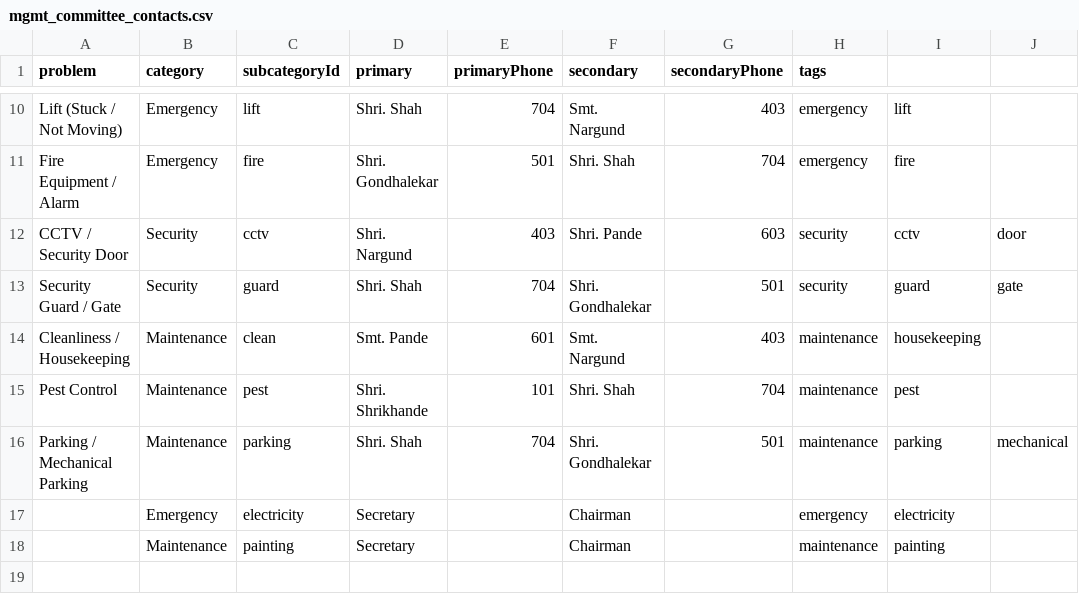
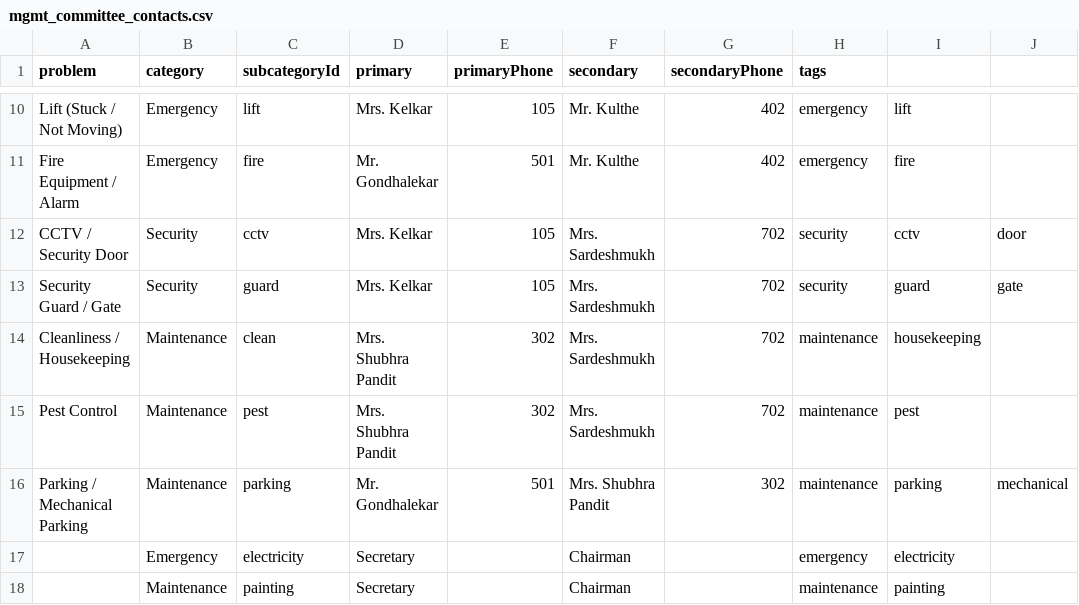
Before and after one commit to vivekkulthe/Parshwa, a CSV file: mgmt_committee_contacts.csv, drawn as a sheet; only a part is shown, gaps mark what is left out; the diff covers the shown part only; the diff names each change by its address in the sheet, - before the commit and + after, or states it on an @@ line.

```diff
--- a/mgmt_committee_contacts.csv
+++ b/mgmt_committee_contacts.csv
-D10 (primary): Shri. Shah
+D10 (primary): Mrs. Kelkar
-E10 (primaryPhone): 704
+E10 (primaryPhone): 105
-F10 (secondary): Smt. Nargund
+F10 (secondary): Mr. Kulthe
-G10 (secondaryPhone): 403
+G10 (secondaryPhone): 402
-D11 (primary): Shri. Gondhalekar
+D11 (primary): Mr. Gondhalekar
-F11 (secondary): Shri. Shah
+F11 (secondary): Mr. Kulthe
-G11 (secondaryPhone): 704
+G11 (secondaryPhone): 402
-D12 (primary): Shri. Nargund
+D12 (primary): Mrs. Kelkar
-E12 (primaryPhone): 403
+E12 (primaryPhone): 105
-F12 (secondary): Shri. Pande
+F12 (secondary): Mrs. Sardeshmukh
-G12 (secondaryPhone): 603
+G12 (secondaryPhone): 702
-D13 (primary): Shri. Shah
+D13 (primary): Mrs. Kelkar
-E13 (primaryPhone): 704
+E13 (primaryPhone): 105
-F13 (secondary): Shri. Gondhalekar
+F13 (secondary): Mrs. Sardeshmukh
-G13 (secondaryPhone): 501
+G13 (secondaryPhone): 702
-D14 (primary): Smt. Pande
+D14 (primary): Mrs. Shubhra Pandit
-E14 (primaryPhone): 601
+E14 (primaryPhone): 302
-F14 (secondary): Smt. Nargund
+F14 (secondary): Mrs. Sardeshmukh
-G14 (secondaryPhone): 403
+G14 (secondaryPhone): 702
-D15 (primary): Shri. Shrikhande
+D15 (primary): Mrs. Shubhra Pandit
-E15 (primaryPhone): 101
+E15 (primaryPhone): 302
-F15 (secondary): Shri. Shah
+F15 (secondary): Mrs. Sardeshmukh
-G15 (secondaryPhone): 704
+G15 (secondaryPhone): 702
-D16 (primary): Shri. Shah
+D16 (primary): Mr. Gondhalekar
-E16 (primaryPhone): 704
+E16 (primaryPhone): 501
-F16 (secondary): Shri. Gondhalekar
+F16 (secondary): Mrs. Shubhra Pandit
-G16 (secondaryPhone): 501
+G16 (secondaryPhone): 302
```
Also changed, not shown: 31 edited cells elsewhere in this file.
